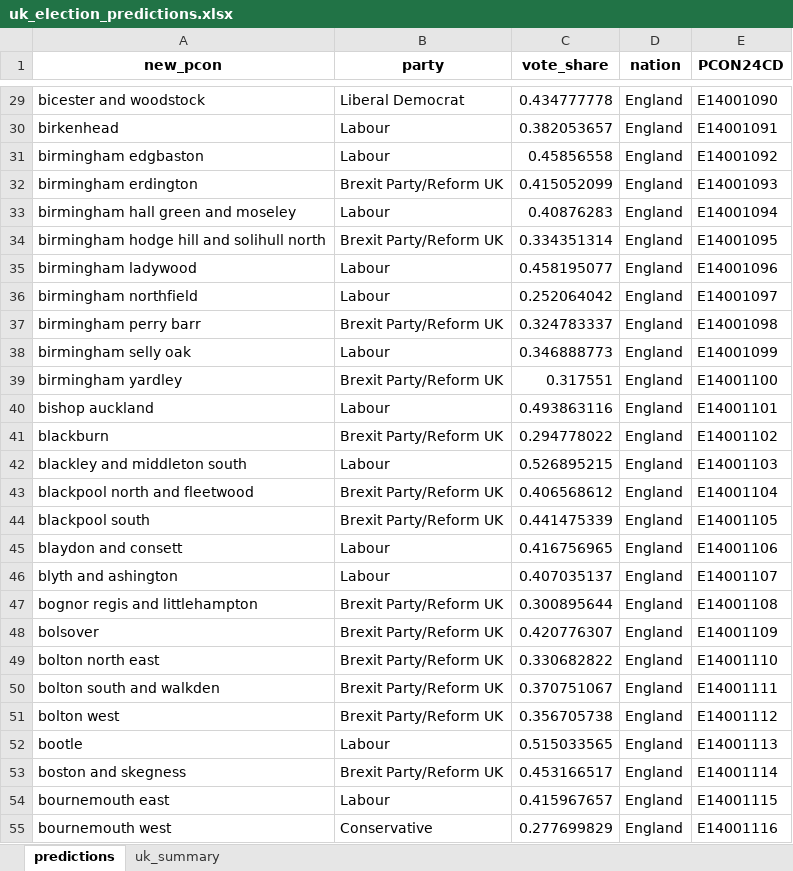
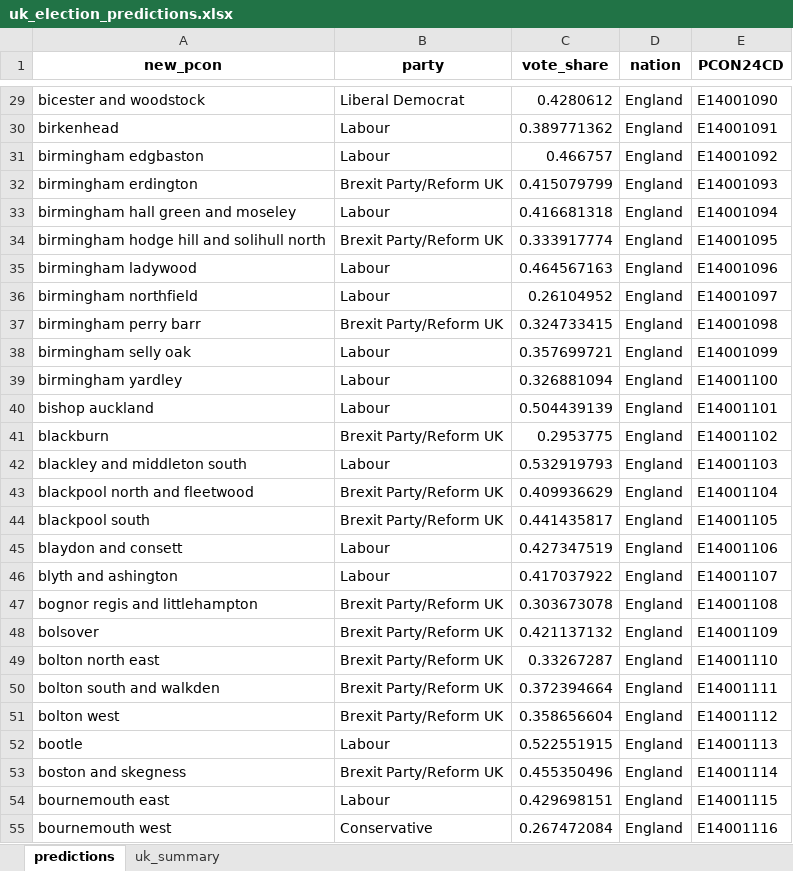
Before and after one commit to natay55/General-Election-Forecaster---Current-Voter-Trends, an Excel workbook: frontend/data/uk_election_predictions.xlsx, sheet predictions, drawn as a sheet; only a part is shown, gaps mark what is left out; values as stored, in another font and other column widths than the file's, no borders; the diff covers the shown part only; the diff names each change by its address in the sheet, - before the commit and + after, or states it on an @@ line.

Commit message:
new predictions

```diff
--- a/frontend/data/uk_election_predictions.xlsx (sheet predictions)
+++ b/frontend/data/uk_election_predictions.xlsx (sheet predictions)
-C29 (vote_share): 0.434777778
+C29 (vote_share): 0.4280612
-C30 (vote_share): 0.382053657
+C30 (vote_share): 0.389771362
-C31 (vote_share): 0.45856558
+C31 (vote_share): 0.466757
-C32 (vote_share): 0.415052099
+C32 (vote_share): 0.415079799
-C33 (vote_share): 0.40876283
+C33 (vote_share): 0.416681318
-C34 (vote_share): 0.334351314
+C34 (vote_share): 0.333917774
-C35 (vote_share): 0.458195077
+C35 (vote_share): 0.464567163
-C36 (vote_share): 0.252064042
+C36 (vote_share): 0.26104952
-C37 (vote_share): 0.324783337
+C37 (vote_share): 0.324733415
-C38 (vote_share): 0.346888773
+C38 (vote_share): 0.357699721
-B39 (party): Brexit Party/Reform UK
+B39 (party): Labour
-C39 (vote_share): 0.317551
+C39 (vote_share): 0.326881094
-C40 (vote_share): 0.493863116
+C40 (vote_share): 0.504439139
-C41 (vote_share): 0.294778022
+C41 (vote_share): 0.2953775
-C42 (vote_share): 0.526895215
+C42 (vote_share): 0.532919793
-C43 (vote_share): 0.406568612
+C43 (vote_share): 0.409936629
-C44 (vote_share): 0.441475339
+C44 (vote_share): 0.441435817
-C45 (vote_share): 0.416756965
+C45 (vote_share): 0.427347519
-C46 (vote_share): 0.407035137
+C46 (vote_share): 0.417037922
-C47 (vote_share): 0.300895644
+C47 (vote_share): 0.303673078
-C48 (vote_share): 0.420776307
+C48 (vote_share): 0.421137132
-C49 (vote_share): 0.330682822
+C49 (vote_share): 0.33267287
-C50 (vote_share): 0.370751067
+C50 (vote_share): 0.372394664
-C51 (vote_share): 0.356705738
+C51 (vote_share): 0.358656604
-C52 (vote_share): 0.515033565
+C52 (vote_share): 0.522551915
-C53 (vote_share): 0.453166517
+C53 (vote_share): 0.455350496
-C54 (vote_share): 0.415967657
+C54 (vote_share): 0.429698151
-C55 (vote_share): 0.277699829
+C55 (vote_share): 0.267472084
```
Also changed, not shown: 574 edited cells elsewhere in this sheet, sheet uk_summary, 5 other files.
